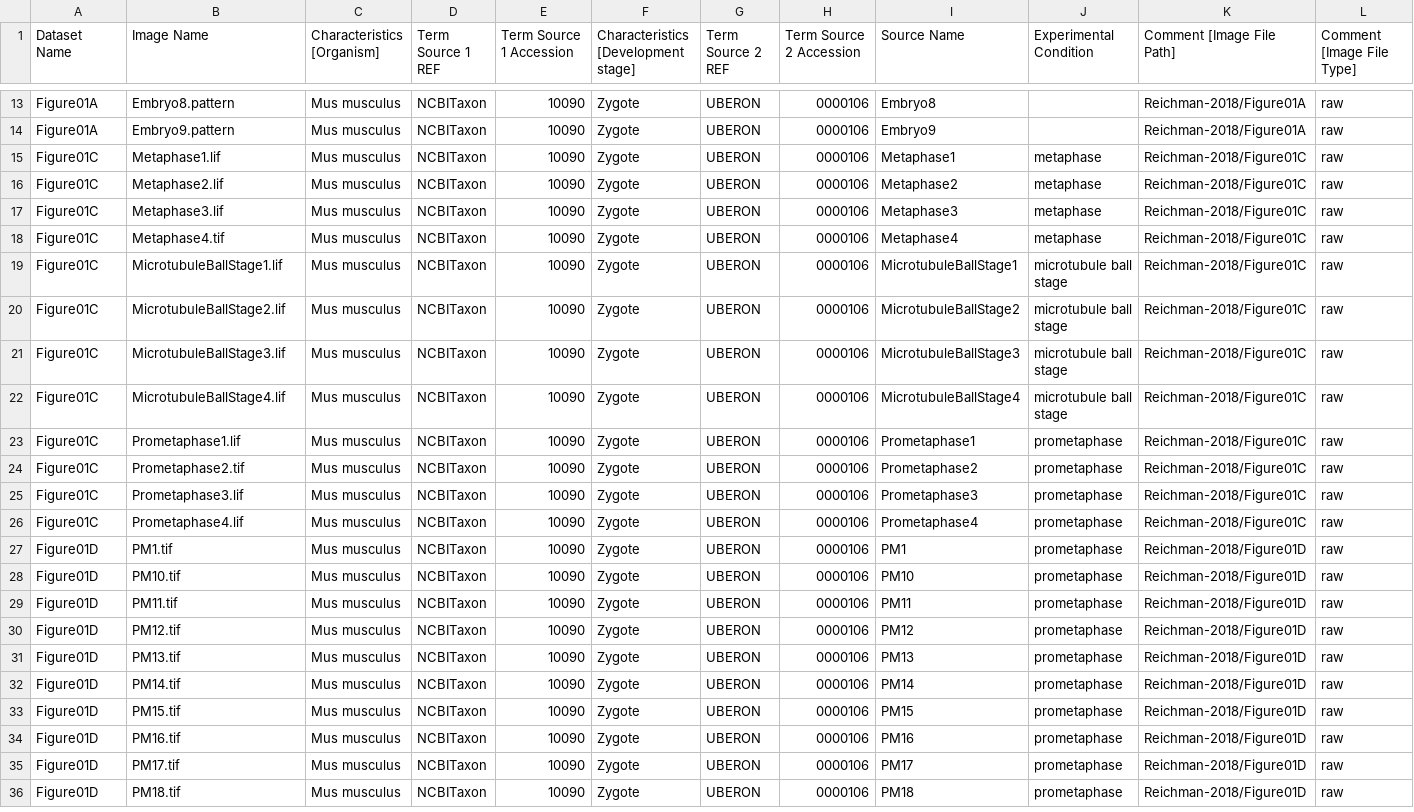
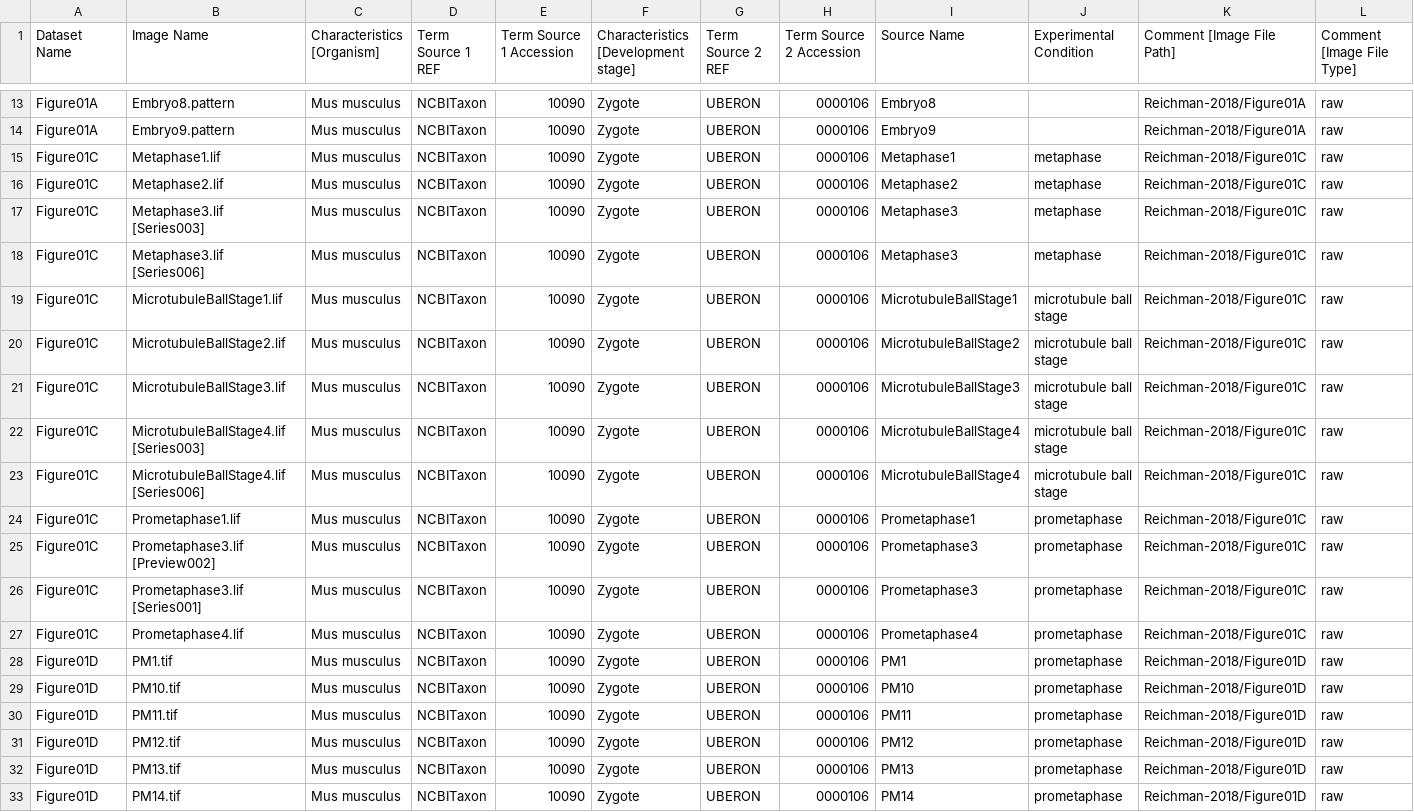
Before and after one commit to francesw/idr0045-reichmann-zygotespindle, a CSV file: experimentA/idr0045-experimentA-annotation.csv, drawn as a sheet; only a part is shown, gaps mark what is left out; the shorter side is filled out with more unchanged rows; addresses are those after the commit; rows hold the shown columns only; the diff names each change by its address in the sheet, - before the commit and + after, or states it on an @@ line.

Commit message:
Manually fix annotation.csv

```diff
--- a/experimentA/idr0045-experimentA-annotation.csv
+++ b/experimentA/idr0045-experimentA-annotation.csv
-B17 (Image Name): Metaphase3.lif
+B17 (Image Name): Metaphase3.lif [Series003]
-B18 (Image Name): Metaphase4.tif
+B18 (Image Name): Metaphase3.lif [Series006]
-I18 (Source Name): Metaphase4
+I18 (Source Name): Metaphase3
-B22 (Image Name): MicrotubuleBallStage4.lif
+B22 (Image Name): MicrotubuleBallStage4.lif [Series003]
+row 23: Figure01C | MicrotubuleBallStage4.lif [Series006] | Mus musculus | NCBITaxon | 10090 | Zygote | UBERON | 0000106 | MicrotubuleBallStage4 | microtubule ball stage | Reichman-2018/Figure01C | raw
-B25 (Image Name): Prometaphase2.tif
+B25 (Image Name): Prometaphase3.lif [Preview002]
-I25 (Source Name): Prometaphase2
+I25 (Source Name): Prometaphase3
-B26 (Image Name): Prometaphase3.lif
+B26 (Image Name): Prometaphase3.lif [Series001]
```
